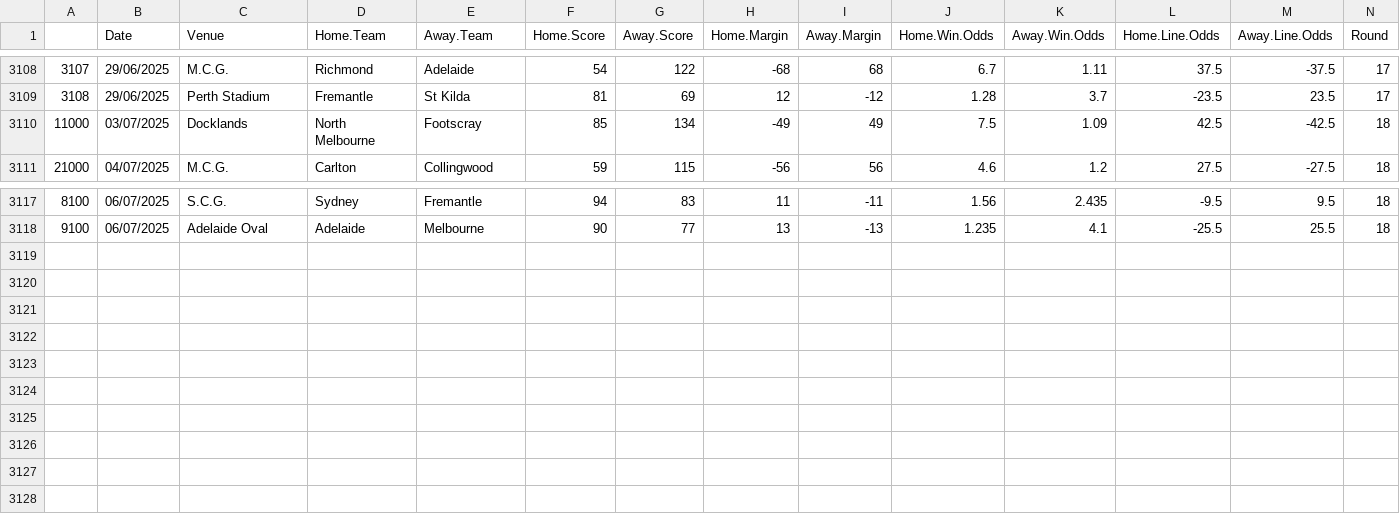
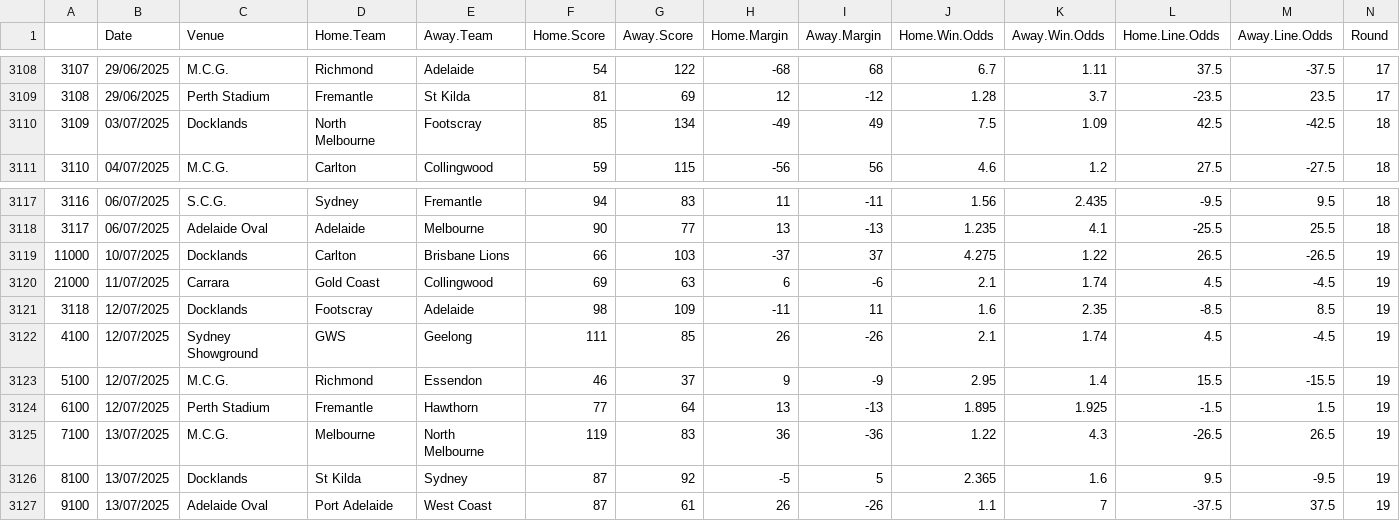
Before and after one commit to mitch-mooney/AFL_Predictions, a CSV file: csv_files/betting_odds.csv, drawn as a sheet; only a part is shown, gaps mark what is left out; rows hold the shown columns only; the diff names each change by its address in the sheet, - before the commit and + after, or states it on an @@ line.

Commit message:
2025 Round 19

```diff
--- a/csv_files/betting_odds.csv
+++ b/csv_files/betting_odds.csv
@@ column A renumbered between rows 3110 and 3118 @@
+row 3119: 11000 | 10/07/2025 | Docklands | Carlton | Brisbane Lions | 66 | 103 | -37 | 37 | 4.275 | 1.22 | 26.5 | -26.5 | 19
+row 3120: 21000 | 11/07/2025 | Carrara | Gold Coast | Collingwood | 69 | 63 | 6 | -6 | 2.1 | 1.74 | 4.5 | -4.5 | 19
+row 3121: 3118 | 12/07/2025 | Docklands | Footscray | Adelaide | 98 | 109 | -11 | 11 | 1.6 | 2.35 | -8.5 | 8.5 | 19
+row 3122: 4100 | 12/07/2025 | Sydney Showground | GWS | Geelong | 111 | 85 | 26 | -26 | 2.1 | 1.74 | 4.5 | -4.5 | 19
+row 3123: 5100 | 12/07/2025 | M.C.G. | Richmond | Essendon | 46 | 37 | 9 | -9 | 2.95 | 1.4 | 15.5 | -15.5 | 19
+row 3124: 6100 | 12/07/2025 | Perth Stadium | Fremantle | Hawthorn | 77 | 64 | 13 | -13 | 1.895 | 1.925 | -1.5 | 1.5 | 19
+row 3125: 7100 | 13/07/2025 | M.C.G. | Melbourne | North Melbourne | 119 | 83 | 36 | -36 | 1.22 | 4.3 | -26.5 | 26.5 | 19
+row 3126: 8100 | 13/07/2025 | Docklands | St Kilda | Sydney | 87 | 92 | -5 | 5 | 2.365 | 1.6 | 9.5 | -9.5 | 19
+row 3127: 9100 | 13/07/2025 | Adelaide Oval | Port Adelaide | West Coast | 87 | 61 | 26 | -26 | 1.1 | 7 | -37.5 | 37.5 | 19
```
Also changed, not shown: csv_files/Team_Ratings.csv, csv_files/round_predictions.csv.
